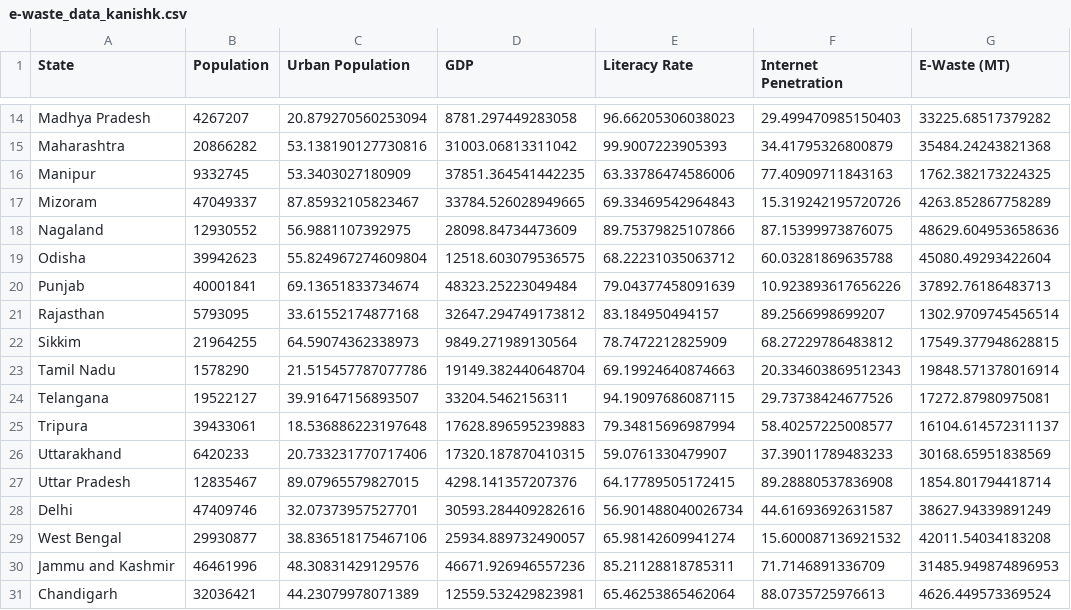
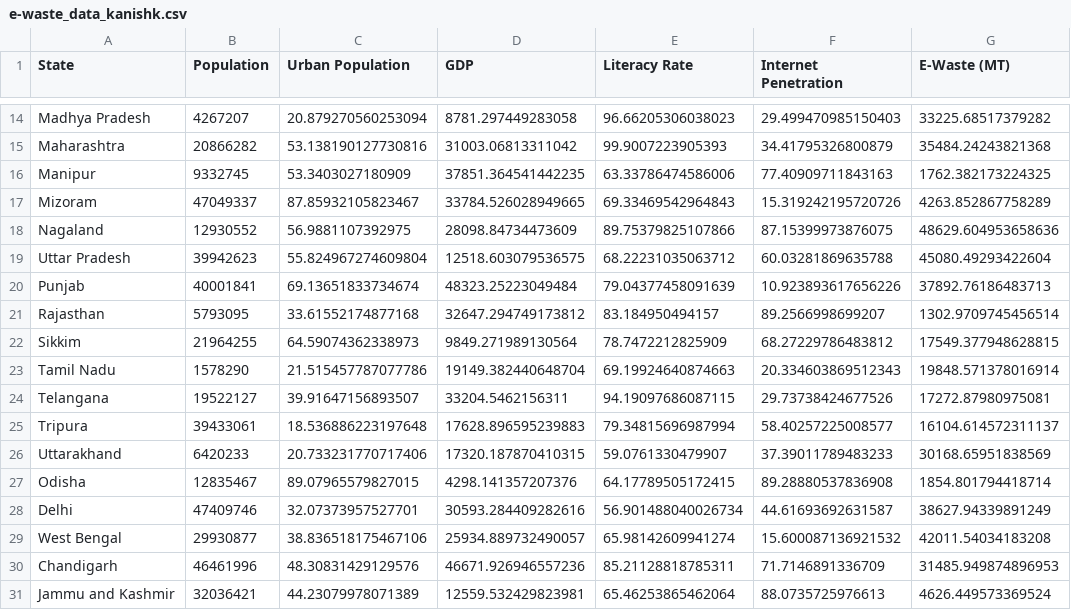
Before and after one commit to akarsh911/EcoSavvy-AI, a CSV file: e-waste_data_kanishk.csv, drawn as a sheet; only a part is shown, gaps mark what is left out.

```diff
--- a/e-waste_data_kanishk.csv
+++ b/e-waste_data_kanishk.csv
@@ -18,3 +18,3 @@ Mizoram,47049337,87.85932105823467,33784.526028949665,69.33469542964843,15.31924
 Nagaland,12930552,56.9881107392975,28098.84734473609,89.75379825107866,87.15399973876075,48629.604953658636
-Odisha,39942623,55.824967274609804,12518.603079536575,68.22231035063712,60.03281869635788,45080.49293422604
+Uttar Pradesh,39942623,55.824967274609804,12518.603079536575,68.22231035063712,60.03281869635788,45080.49293422604
 Punjab,40001841,69.13651833734674,48323.25223049484,79.04377458091639,10.923893617656226,37892.76186483713
@@ -26,6 +26,6 @@ Tripura,39433061,18.536886223197648,17628.896595239883,79.34815696987994,58.4025
 Uttarakhand,6420233,20.733231770717406,17320.187870410315,59.0761330479907,37.39011789483233,30168.65951838569
-Uttar Pradesh,12835467,89.07965579827015,4298.141357207376,64.17789505172415,89.28880537836908,1854.801794418714
+Odisha,12835467,89.07965579827015,4298.141357207376,64.17789505172415,89.28880537836908,1854.801794418714
 Delhi,47409746,32.07373957527701,30593.284409282616,56.901488040026734,44.61693692631587,38627.94339891249
 West Bengal,29930877,38.836518175467106,25934.889732490057,65.98142609941274,15.600087136921532,42011.54034183208
-Jammu and Kashmir,46461996,48.30831429129576,46671.926946557236,85.21128818785311,71.7146891336709,31485.949874896953
-Chandigarh,32036421,44.23079978071389,12559.532429823981,65.46253865462064,88.0735725976613,4626.449573369524
+Chandigarh,46461996,48.30831429129576,46671.926946557236,85.21128818785311,71.7146891336709,31485.949874896953
+Jammu and Kashmir,32036421,44.23079978071389,12559.532429823981,65.46253865462064,88.0735725976613,4626.449573369524
```
